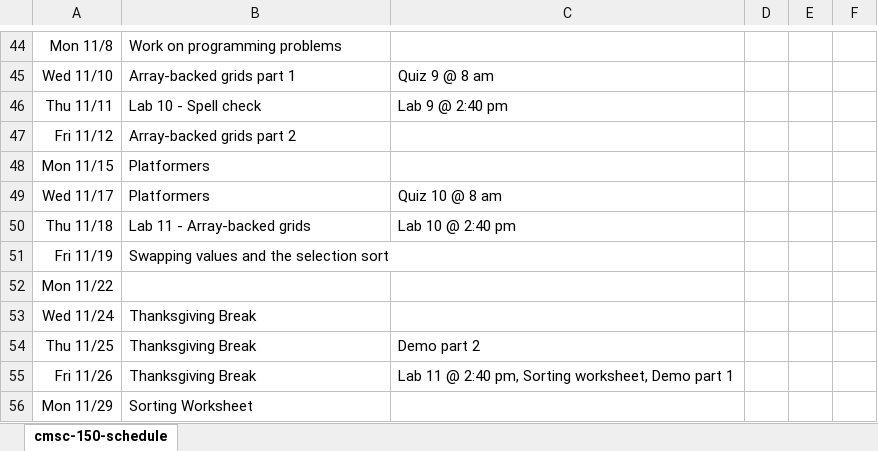
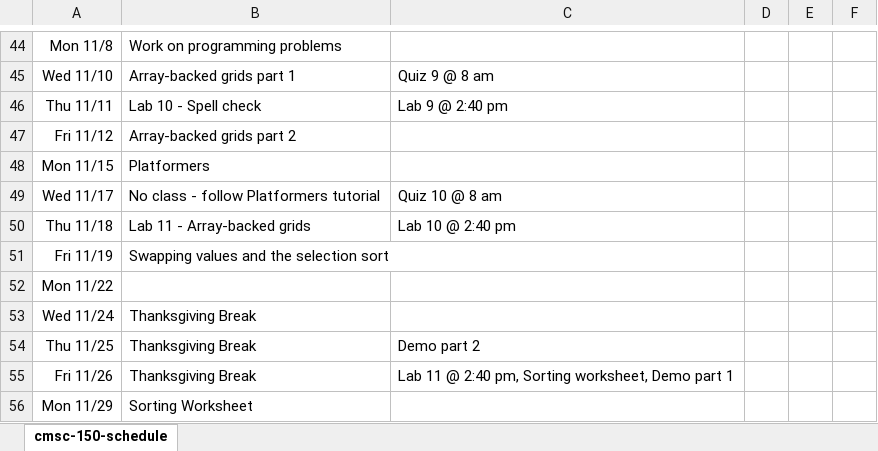
Before and after one commit to pvcraven/syllabi, an Excel workbook: source/cmsc-150-schedule.xlsx, sheet cmsc-150-schedule, drawn as a sheet; only a part is shown, gaps mark what is left out; values as stored, in another font and other column widths than the file's, no borders; the diff names each change by its address in the sheet, - before the commit and + after, or states it on an @@ line.

```diff
--- a/source/cmsc-150-schedule.xlsx (sheet cmsc-150-schedule)
+++ b/source/cmsc-150-schedule.xlsx (sheet cmsc-150-schedule)
-B49: Platformers
+B49: No class - follow Platformers tutorial
```
Also changed, not shown: 4 other files.
